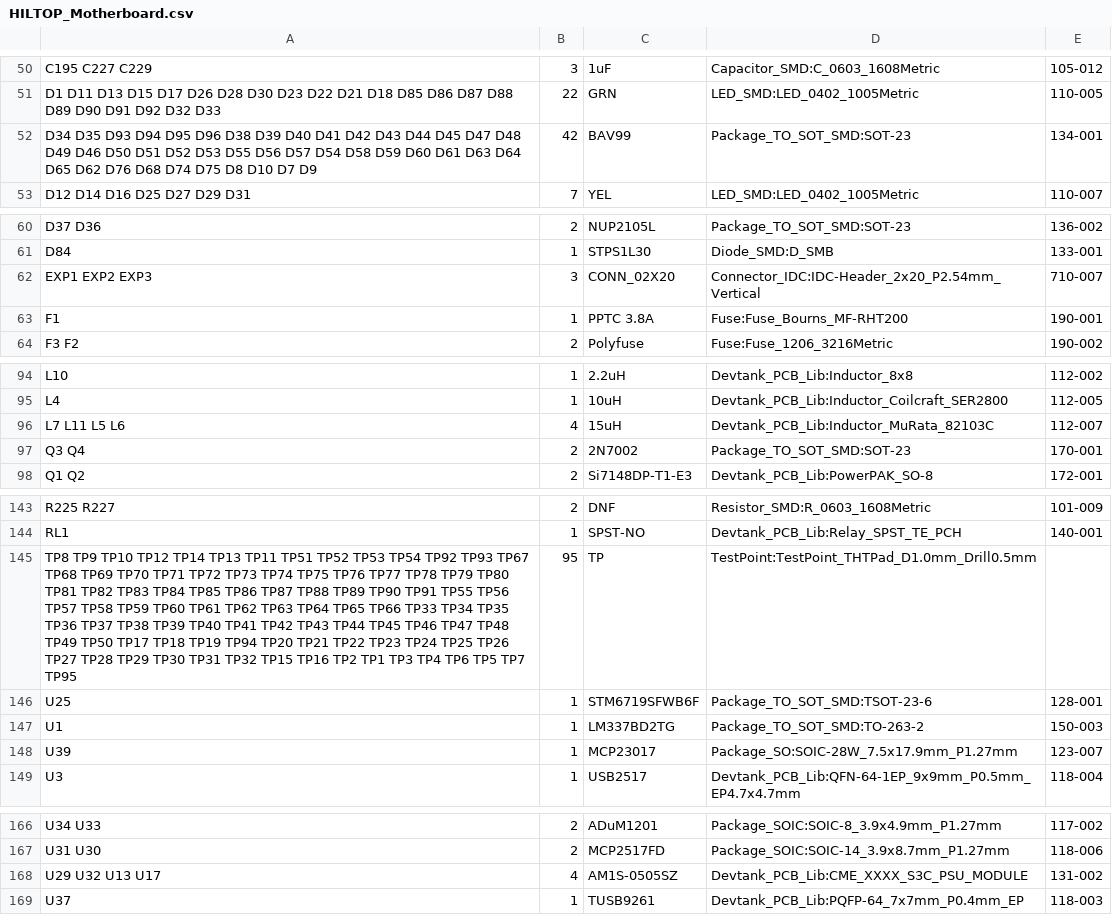
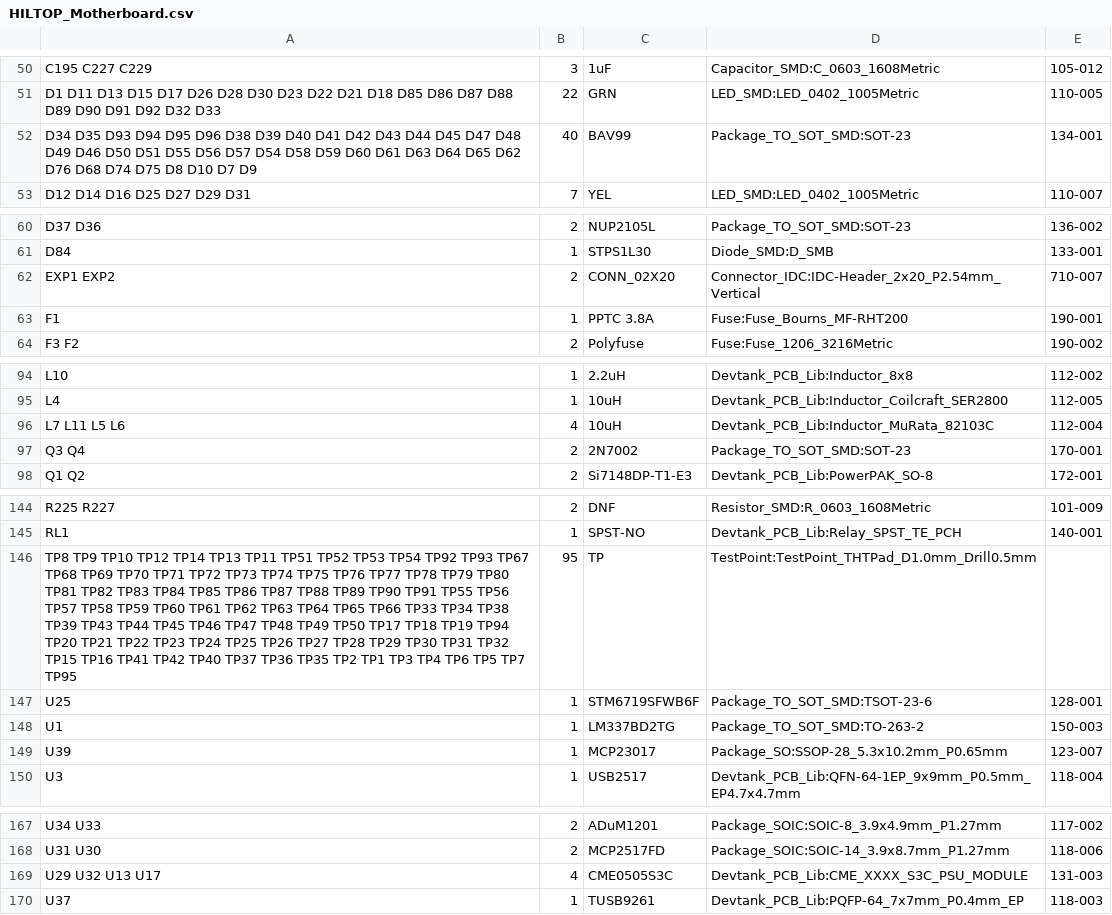
Before and after one commit to devtank-ltd/kicad_hiltop_motherboard, a CSV file: HILTOP_motherboard/HILTOP_Motherboard.csv, drawn as a sheet; only a part is shown, gaps mark what is left out; the diff covers the shown part only.

```diff
--- a/HILTOP_motherboard/HILTOP_Motherboard.csv
+++ b/HILTOP_motherboard/HILTOP_Motherboard.csv
@@ -51,3 +51,3 @@ C195 C227 C229 ,3,1uF,Capacitor_SMD:C_0603_1608Metric,105-012
 D1 D11 D13 D15 D17 D26 D28 D30 D23 D22 D21 D18 D85 D86 D87 D88 D89 D90 D91 D92 D32 D33 ,22,GRN,LED_SMD:LED_0402_1005Metric,110-005
-D34 D35 D93 D94 D95 D96 D38 D39 D40 D41 D42 D43 D44 D45 D47 D48 D49 D46 D50 D51 D52 D53 D55 D56 D57 D54 D58 D59 D60 D61 D63 D64 D65 D62 D76 D68 D74 D75 D8 D10 D7 D9 ,42,BAV99,Package_TO_SOT_SMD:SOT-23,134-001
+D34 D35 D93 D94 D95 D96 D38 D39 D40 D41 D42 D43 D44 D45 D47 D48 D49 D46 D50 D51 D55 D56 D57 D54 D58 D59 D60 D61 D63 D64 D65 D62 D76 D68 D74 D75 D8 D10 D7 D9 ,40,BAV99,Package_TO_SOT_SMD:SOT-23,134-001
 D12 D14 D16 D25 D27 D29 D31 ,7,YEL,LED_SMD:LED_0402_1005Metric,110-007
@@ -61,3 +61,3 @@ D37 D36 ,2,NUP2105L,Package_TO_SOT_SMD:SOT-23,136-002
 D84 ,1,STPS1L30,Diode_SMD:D_SMB,133-001
-EXP1 EXP2 EXP3 ,3,CONN_02X20,Connector_IDC:IDC-Header_2x20_P2.54mm_Vertical,710-007
+EXP1 EXP2 ,2,CONN_02X20,Connector_IDC:IDC-Header_2x20_P2.54mm_Vertical,710-007
 F1 ,1,PPTC 3.8A,Fuse:Fuse_Bourns_MF-RHT200,190-001
@@ -95,3 +95,3 @@ L10 ,1,2.2uH,Devtank_PCB_Lib:Inductor_8x8,112-002
 L4 ,1,10uH,Devtank_PCB_Lib:Inductor_Coilcraft_SER2800,112-005
-L7 L11 L5 L6 ,4,15uH,Devtank_PCB_Lib:Inductor_MuRata_82103C,112-007
+L7 L11 L5 L6 ,4,10uH,Devtank_PCB_Lib:Inductor_MuRata_82103C,112-004
 Q3 Q4 ,2,2N7002,Package_TO_SOT_SMD:SOT-23,170-001
@@ -144,6 +145,6 @@ R225 R227 ,2,DNF,Resistor_SMD:R_0603_1608Metric,101-009
 RL1 ,1,SPST-NO,Devtank_PCB_Lib:Relay_SPST_TE_PCH,140-001
-TP8 TP9 TP10 TP12 TP14 TP13 TP11 TP51 TP52 TP53 TP54 TP92 TP93 TP67 TP68 TP69 TP70 TP71 TP72 TP73 TP74 TP75 TP76 TP77 TP78 TP79 TP80 TP81 TP82 TP83 TP84 TP85 TP86 TP87 TP88 TP89 TP90 TP91 TP55 TP56 TP57 TP58 TP59 TP60 TP61 TP62 TP63 TP64 TP65 TP66 TP33 TP34 TP35 TP36 TP37 TP38 TP39 TP40 TP41 TP42 TP43 TP44 TP45 TP46 TP47 TP48 TP49 TP50 TP17 TP18 TP19 TP94 TP20 TP21 TP22 TP23 TP24 TP25 TP26 TP27 TP28 TP29 TP30 TP31 TP32 TP15 TP16 TP2 TP1 TP3 TP4 TP6 TP5 TP7 TP95 ,95,TP,TestPoint:TestPoint_THTPad_D1.0mm_Drill0.5mm,
+TP8 TP9 TP10 TP12 TP14 TP13 TP11 TP51 TP52 TP53 TP54 TP92 TP93 TP67 TP68 TP69 TP70 TP71 TP72 TP73 TP74 TP75 TP76 TP77 TP78 TP79 TP80 TP81 TP82 TP83 TP84 TP85 TP86 TP87 TP88 TP89 TP90 TP91 TP55 TP56 TP57 TP58 TP59 TP60 TP61 TP62 TP63 TP64 TP65 TP66 TP33 TP34 TP38 TP39 TP43 TP44 TP45 TP46 TP47 TP48 TP49 TP50 TP17 TP18 TP19 TP94 TP20 TP21 TP22 TP23 TP24 TP25 TP26 TP27 TP28 TP29 TP30 TP31 TP32 TP15 TP16 TP41 TP42 TP40 TP37 TP36 TP35 TP2 TP1 TP3 TP4 TP6 TP5 TP7 TP95 ,95,TP,TestPoint:TestPoint_THTPad_D1.0mm_Drill0.5mm,
 U25 ,1,STM6719SFWB6F,Package_TO_SOT_SMD:TSOT-23-6,128-001
 U1 ,1,LM337BD2TG,Package_TO_SOT_SMD:TO-263-2,150-003
-U39 ,1,MCP23017,Package_SO:SOIC-28W_7.5x17.9mm_P1.27mm,123-007
+U39 ,1,MCP23017,Package_SO:SSOP-28_5.3x10.2mm_P0.65mm,123-007
 U3 ,1,USB2517,Devtank_PCB_Lib:QFN-64-1EP_9x9mm_P0.5mm_EP4.7x4.7mm,118-004
@@ -167,3 +168,3 @@ U34 U33 ,2,ADuM1201,Package_SOIC:SOIC-8_3.9x4.9mm_P1.27mm,117-002
 U31 U30 ,2,MCP2517FD,Package_SOIC:SOIC-14_3.9x8.7mm_P1.27mm,118-006
-U29 U32 U13 U17 ,4,AM1S-0505SZ,Devtank_PCB_Lib:CME_XXXX_S3C_PSU_MODULE,131-002
+U29 U32 U13 U17 ,4,CME0505S3C,Devtank_PCB_Lib:CME_XXXX_S3C_PSU_MODULE,131-003
 U37 ,1,TUSB9261,Devtank_PCB_Lib:PQFP-64_7x7mm_P0.4mm_EP,118-003
```
Also changed, not shown: 1 added row and 16 edited cells elsewhere in this file, 29 other files.
